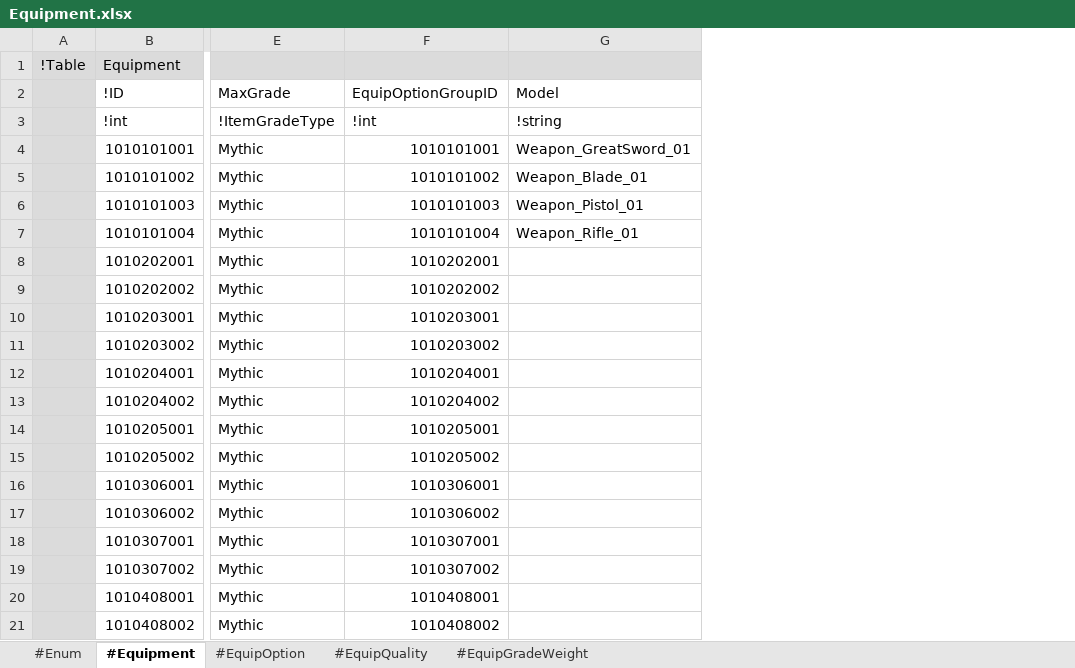
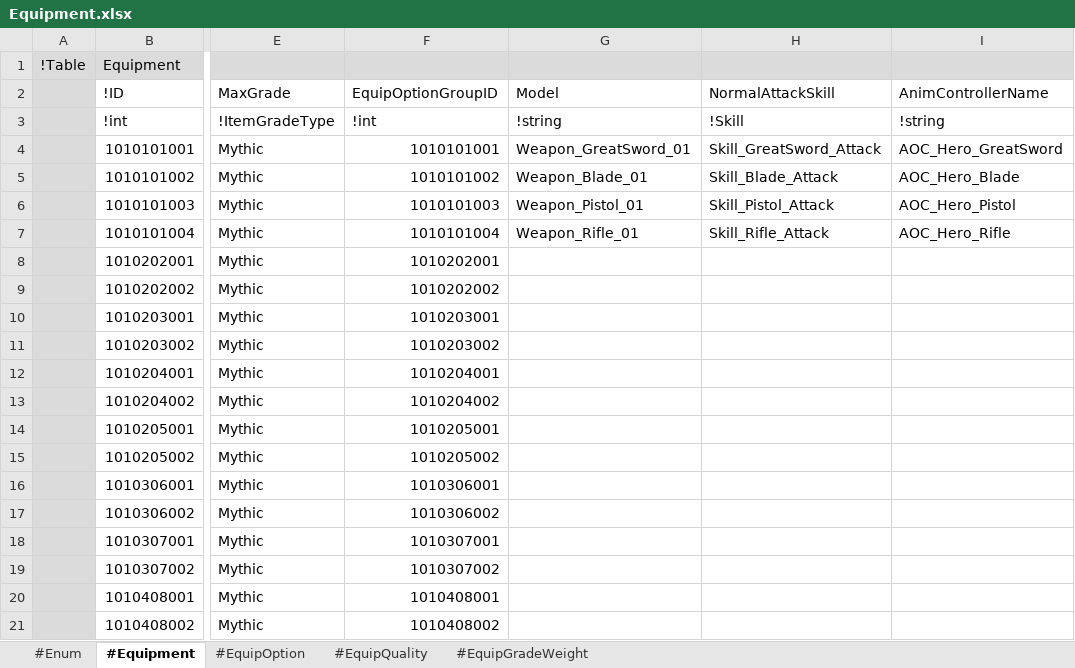
Before and after one commit to electro8836/ProjectOne, an Excel workbook: Shared/XLS/Equipment.xlsx, sheet #Equipment, drawn as a sheet; only a part is shown, gaps mark what is left out; values as stored, in another font and other column widths than the file's, no borders; the diff names each change by its address in the sheet, - before the commit and + after, or states it on an @@ line.

```diff
--- a/Shared/XLS/Equipment.xlsx (sheet #Equipment)
+++ b/Shared/XLS/Equipment.xlsx (sheet #Equipment)
+column H (NormalAttackSkill), rows 3-7: !Skill | Skill_GreatSword_Attack | Skill_Blade_Attack | Skill_Pistol_Attack | Skill_Rifle_Attack
+column I (AnimControllerName), rows 3-7: !string | AOC_Hero_GreatSword | AOC_Hero_Blade | AOC_Hero_Pistol | AOC_Hero_Rifle
```
Also changed, not shown: Shared/XLS/Mastery.xlsx, Shared/XLS/Skill.xlsx, 24 other files.
